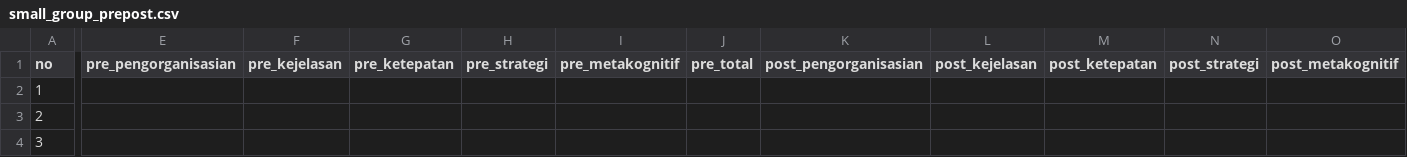
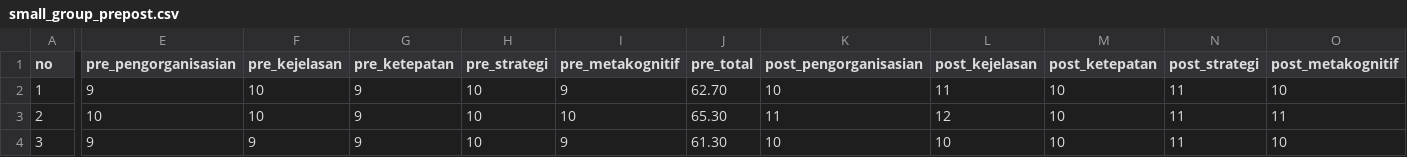
Before and after one commit to primandhika/kti, a CSV file: dist/data/uji_coba/small_group_prepost.csv, drawn as a sheet; only a part is shown, gaps mark what is left out; the diff covers the shown part only; the diff names each change by its address in the sheet, - before the commit and + after, or states it on an @@ line.

```diff
--- a/dist/data/uji_coba/small_group_prepost.csv
+++ b/dist/data/uji_coba/small_group_prepost.csv
-E2 (pre_pengorganisasian): (empty)
+E2 (pre_pengorganisasian): 9
-F2:F3 (pre_kejelasan): (empty)
+F2:F3 (pre_kejelasan): 10
-G2:G4 (pre_ketepatan): (empty)
+G2:G4 (pre_ketepatan): 9
-H2:H4 (pre_strategi): (empty)
+H2:H4 (pre_strategi): 10
-I2 (pre_metakognitif): (empty)
+I2 (pre_metakognitif): 9
-J2 (pre_total): (empty)
+J2 (pre_total): 62.70
-K2 (post_pengorganisasian): (empty)
+K2 (post_pengorganisasian): 10
-L2 (post_kejelasan): (empty)
+L2 (post_kejelasan): 11
-M2:M4 (post_ketepatan): (empty)
+M2:M4 (post_ketepatan): 10
-N2:N4 (post_strategi): (empty)
+N2:N4 (post_strategi): 11
-O2 (post_metakognitif): (empty)
+O2 (post_metakognitif): 10
-E3 (pre_pengorganisasian): (empty)
+E3 (pre_pengorganisasian): 10
-I3 (pre_metakognitif): (empty)
+I3 (pre_metakognitif): 10
-J3 (pre_total): (empty)
+J3 (pre_total): 65.30
-K3 (post_pengorganisasian): (empty)
+K3 (post_pengorganisasian): 11
-L3 (post_kejelasan): (empty)
+L3 (post_kejelasan): 12
-O3 (post_metakognitif): (empty)
+O3 (post_metakognitif): 11
-E4 (pre_pengorganisasian): (empty)
+E4 (pre_pengorganisasian): 9
-F4 (pre_kejelasan): (empty)
+F4 (pre_kejelasan): 9
-I4 (pre_metakognitif): (empty)
+I4 (pre_metakognitif): 9
-J4 (pre_total): (empty)
+J4 (pre_total): 61.30
-K4 (post_pengorganisasian): (empty)
+K4 (post_pengorganisasian): 10
-L4 (post_kejelasan): (empty)
+L4 (post_kejelasan): 10
-O4 (post_metakognitif): (empty)
+O4 (post_metakognitif): 10
```
Also changed, not shown: 39 edited cells elsewhere in this file, dist/data/field_test/keterampilan_berbicara_postes_lengkap.csv, dist/data/field_test/keterampilan_berbicara_pretes_lengkap.csv, 32 other files.
